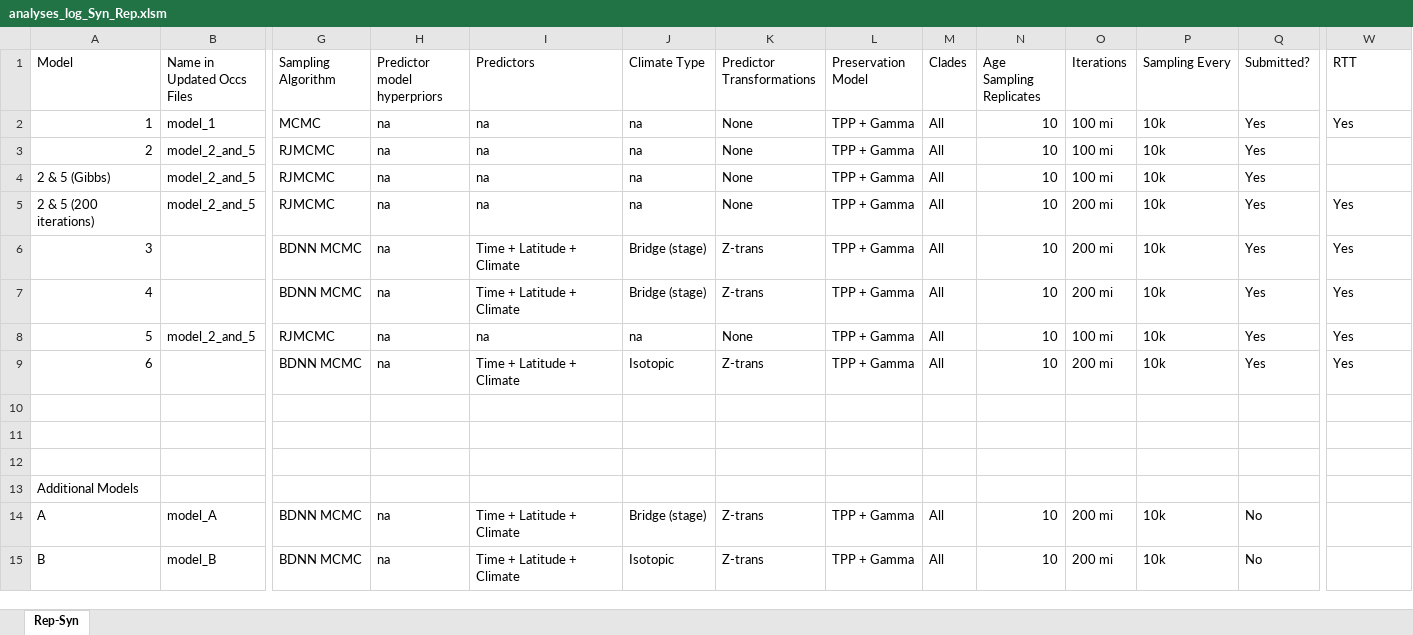
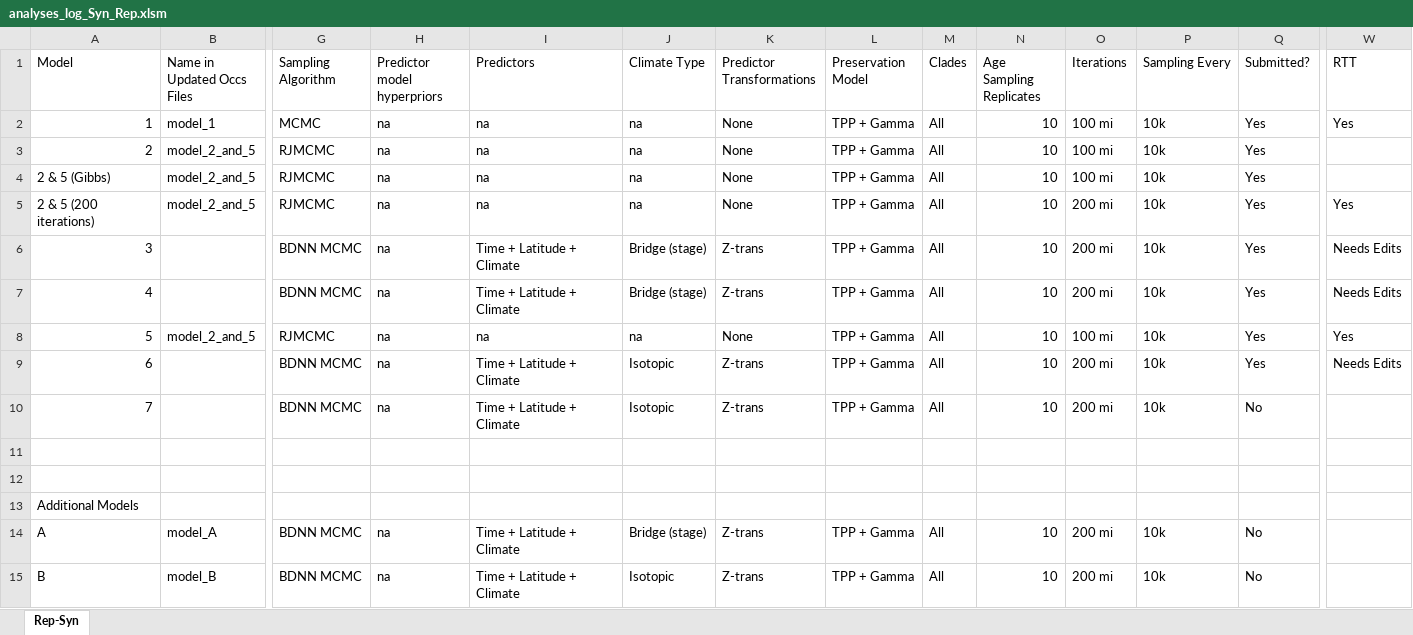
Before and after one commit to shelleylwang/pt_diversity_rates, an Excel workbook: updated_occurrence_analyses/analyses_log_Syn_Rep.xlsm, sheet Rep-Syn, drawn as a sheet; only a part is shown, gaps mark what is left out; values as stored, in another font and other column widths than the file's, no cell formats; conditional formats not drawn; rows hold the shown columns only; the diff names each change by its address in the sheet, - before the commit and + after, or states it on an @@ line.

```diff
--- a/updated_occurrence_analyses/analyses_log_Syn_Rep.xlsm (sheet Rep-Syn)
+++ b/updated_occurrence_analyses/analyses_log_Syn_Rep.xlsm (sheet Rep-Syn)
-W6:W7 (RTT): Yes
+W6:W7 (RTT): Needs Edits
-W9 (RTT): Yes
+W9 (RTT): Needs Edits
-row 10: (empty)
+row 10: 7 |  | BDNN MCMC | na | Time + Latitude + Climate | Isotopic | Z-trans | TPP + Gamma | All | 10 | 200 mi | 10k | No
```
Also changed, not shown: cell formats, 6 other files.
